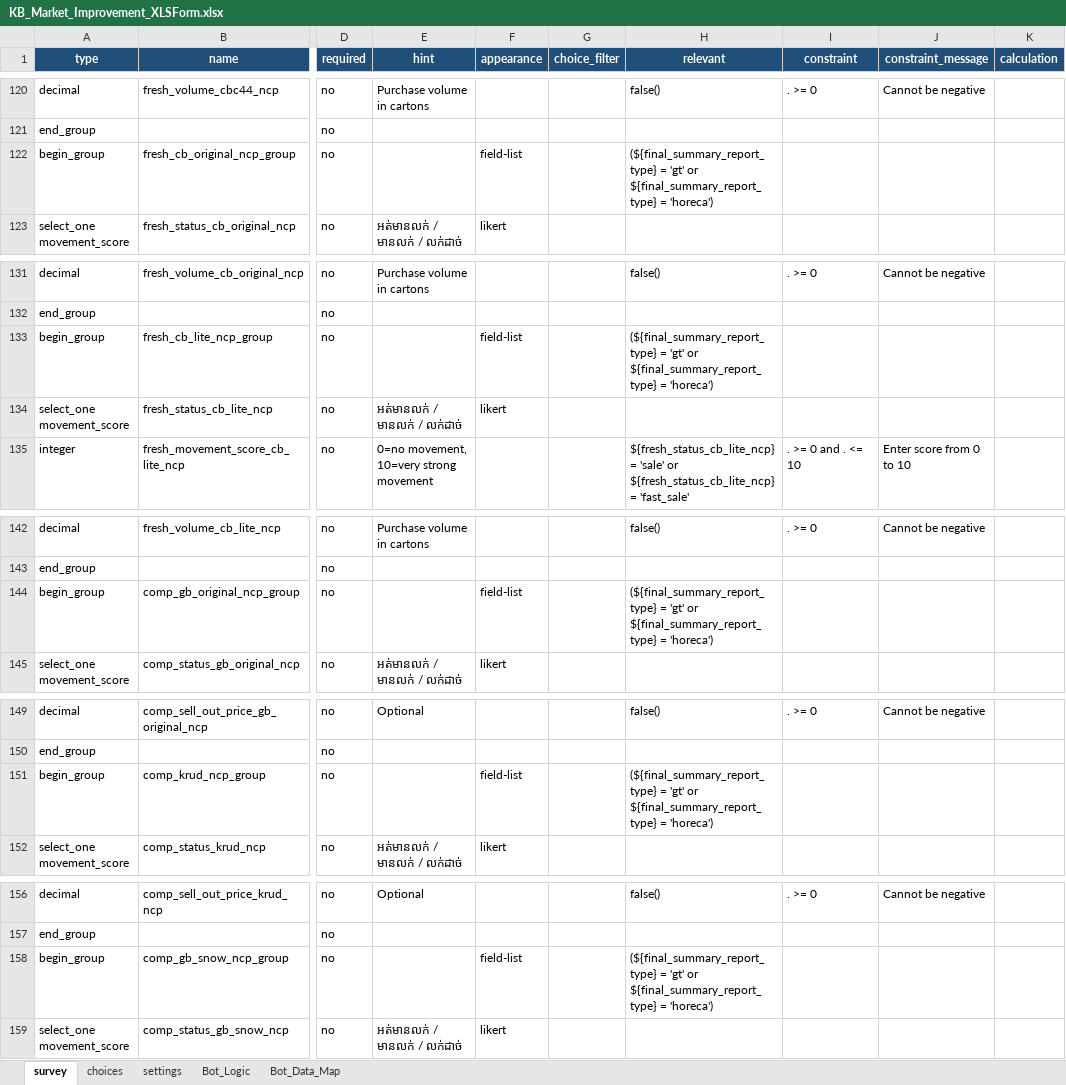
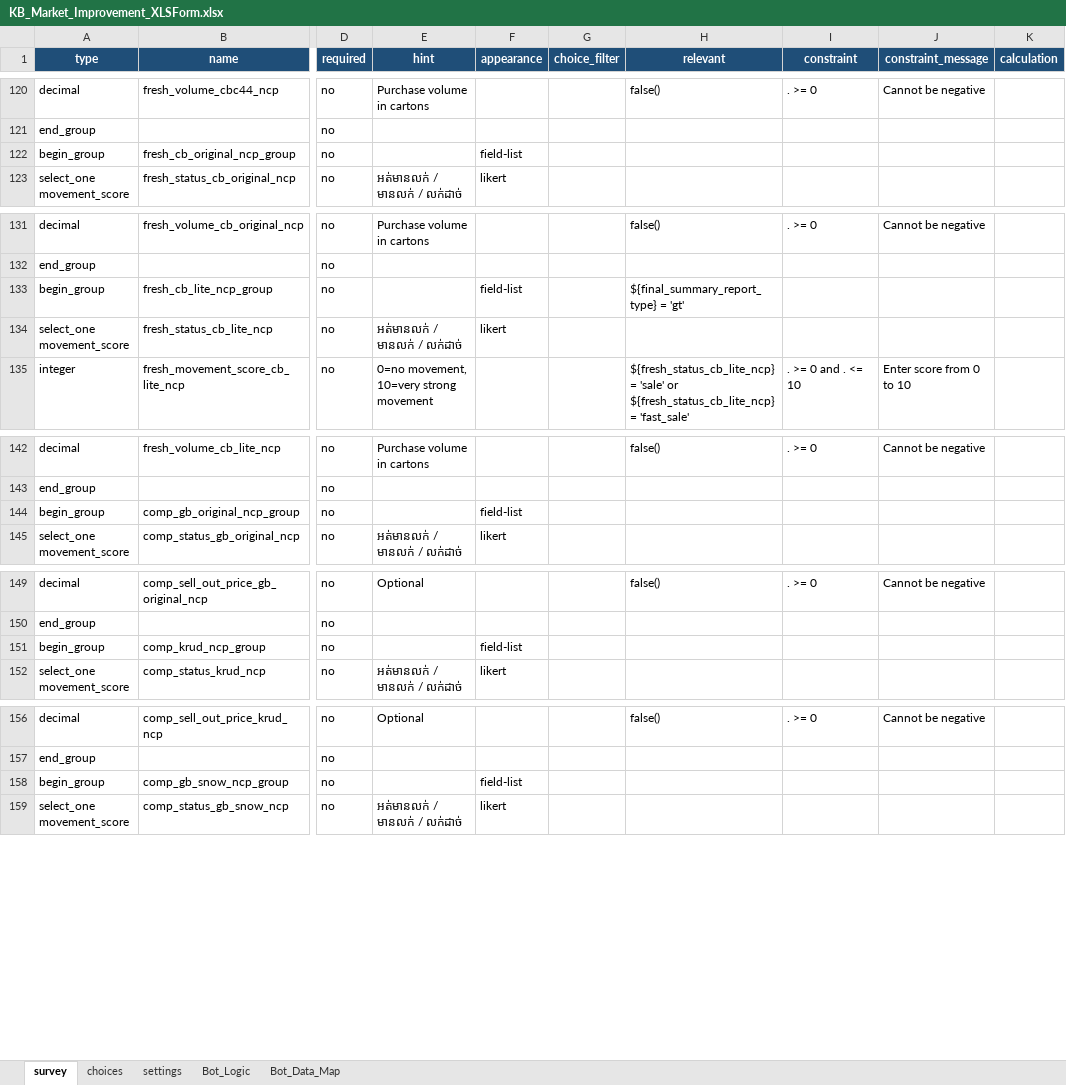
Before and after one commit to phearomITE/Market_Survey, an Excel workbook: templates/KB_Market_Improvement_XLSForm.xlsx, sheet survey, drawn as a sheet; only a part is shown, gaps mark what is left out; values as stored, in another font and other column widths than the file's, no borders; the diff covers the shown part only; the diff names each change by its address in the sheet, - before the commit and + after, or states it on an @@ line.

Commit message:
Force active GT HORECA templates and Kobo form

```diff
--- a/templates/KB_Market_Improvement_XLSForm.xlsx (sheet survey)
+++ b/templates/KB_Market_Improvement_XLSForm.xlsx (sheet survey)
-H122 (relevant): (${final_summary_report_type} = 'gt' or ${final_summary_report_type} = 'horeca')
+H122 (relevant): (empty)
-H133 (relevant): (${final_summary_report_type} = 'gt' or ${final_summary_report_type} = 'horeca')
+H133 (relevant): ${final_summary_report_type} = 'gt'
-H144 (relevant): (${final_summary_report_type} = 'gt' or ${final_summary_report_type} = 'horeca')
+H144 (relevant): (empty)
-H151 (relevant): (${final_summary_report_type} = 'gt' or ${final_summary_report_type} = 'horeca')
+H151 (relevant): (empty)
-H158 (relevant): (${final_summary_report_type} = 'gt' or ${final_summary_report_type} = 'horeca')
+H158 (relevant): (empty)
```
Also changed, not shown: 55 edited cells elsewhere in this sheet, templates/KB_Market_Improvement_XLSForm_GT_HORECA.xlsx, 1 other file.
